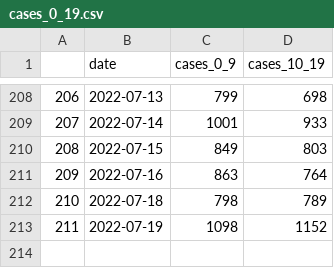
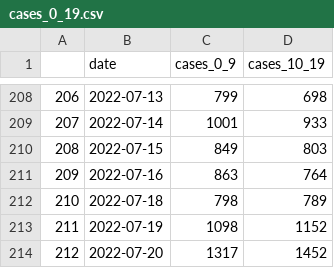
Before and after one commit to amanjit-gill-data/covid_nsw, a CSV file: data/cases_0_19.csv, drawn as a sheet; only a part is shown, gaps mark what is left out; the diff names each change by its address in the sheet, - before the commit and + after, or states it on an @@ line.

Commit message:
Update data

```diff
--- a/data/cases_0_19.csv
+++ b/data/cases_0_19.csv
+row 214: 212 | 2022-07-20 | 1317 | 1452
```
Also changed, not shown: 5 other files.
